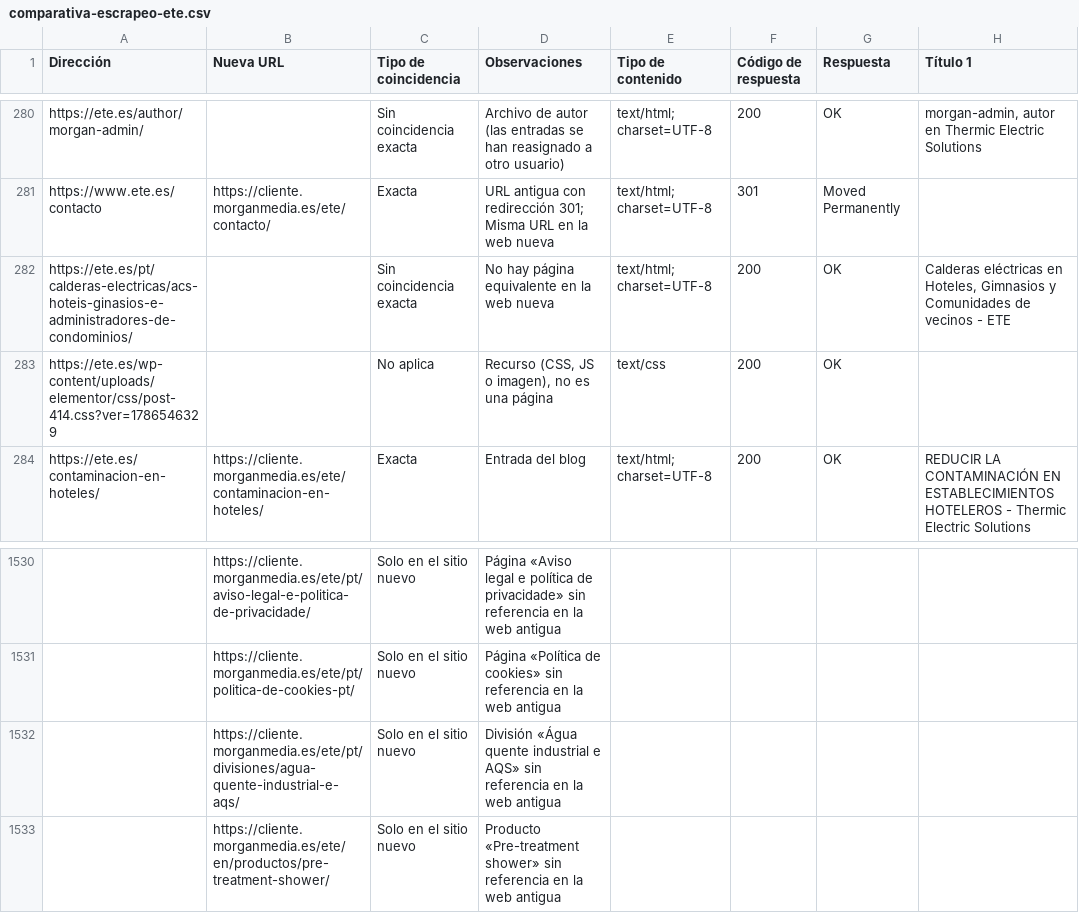
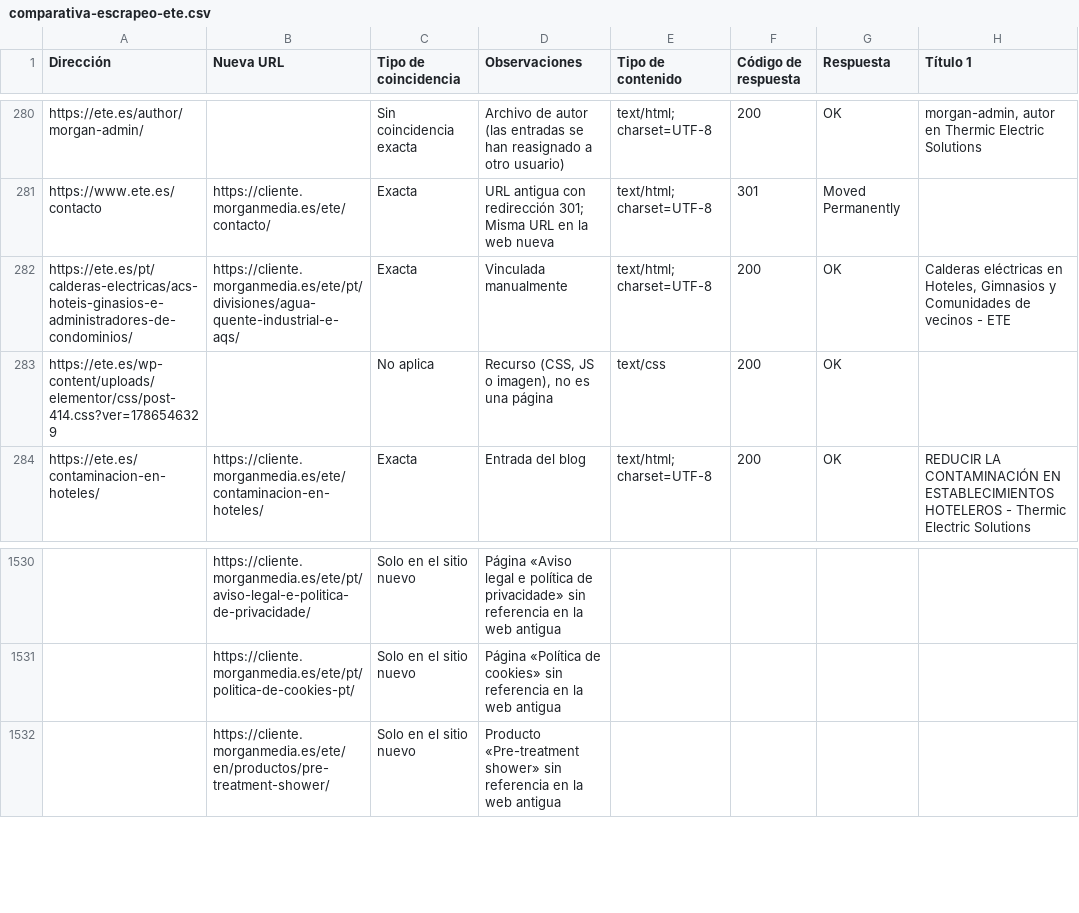
Before and after one commit to codingmorganjuan/ete.es, a CSV file: docs/comparativa-escrapeo-ete.csv, drawn as a sheet; only a part is shown, gaps mark what is left out; rows hold the shown columns only; the diff names each change by its address in the sheet, - before the commit and + after, or states it on an @@ line.

```diff
--- a/docs/comparativa-escrapeo-ete.csv
+++ b/docs/comparativa-escrapeo-ete.csv
-B282 (Nueva URL): (empty)
+B282 (Nueva URL): https://cliente.morganmedia.es/ete/pt/divisiones/agua-quente-industrial-e-aqs/
-C282 (Tipo de coincidencia): Sin coincidencia exacta
+C282 (Tipo de coincidencia): Exacta
-D282 (Observaciones): No hay página equivalente en la web nueva
+D282 (Observaciones): Vinculada manualmente
-row 1532:  | https://cliente.morganmedia.es/ete/pt/divisiones/agua-quente-industrial-e-aqs/ | Solo en el sitio nuevo | División «Água quente industrial e AQS» sin referencia en la web antigua
```
Also changed, not shown: docs/redirecciones-ete.csv.
